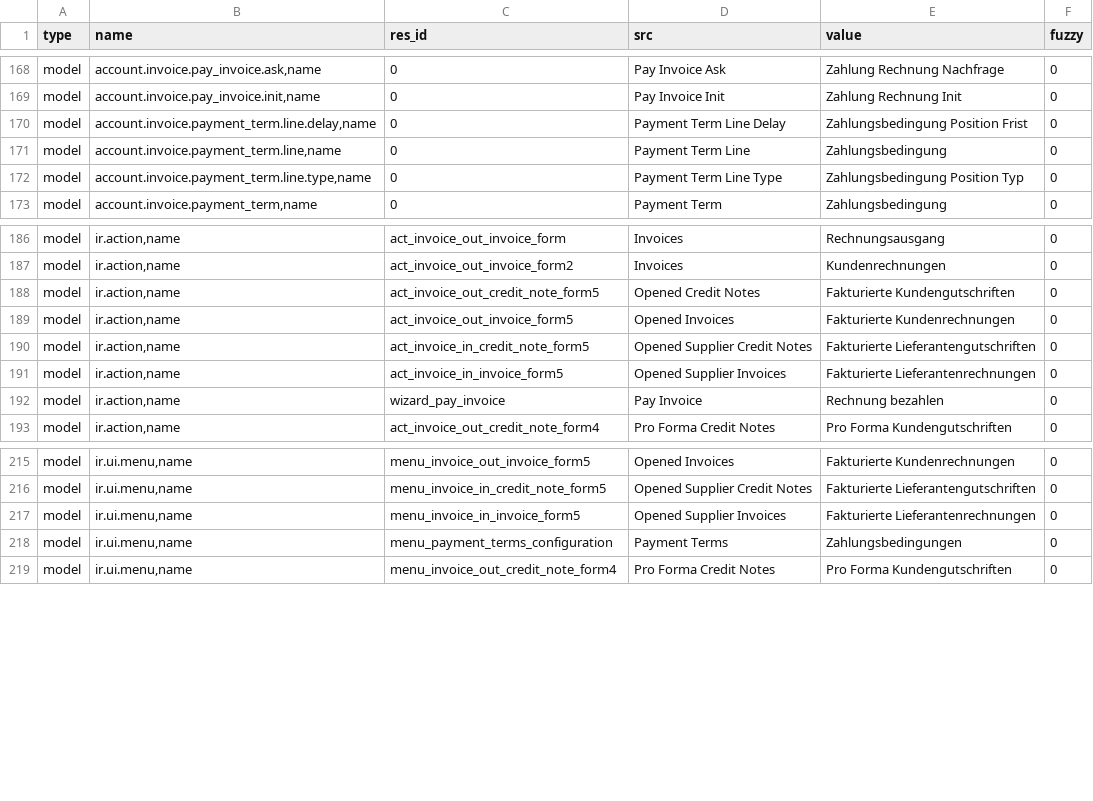
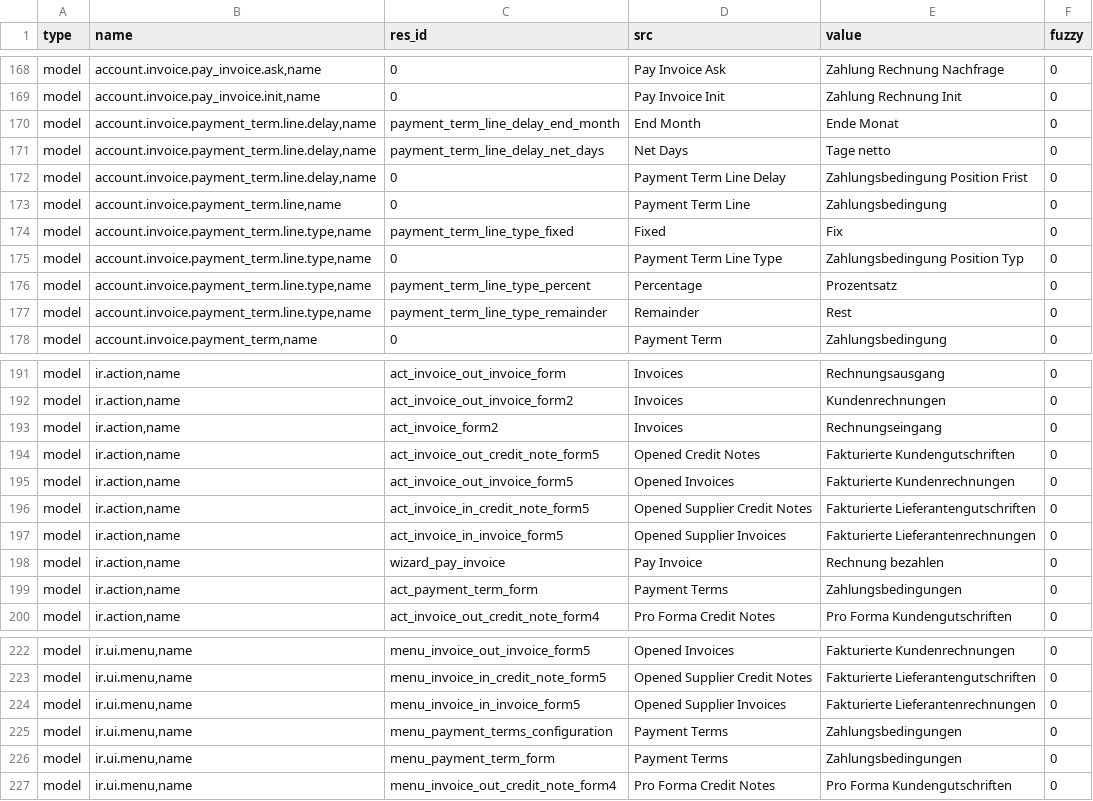
Before and after one commit to coopengo/account_invoice, a CSV file: de_DE.csv, drawn as a sheet; only a part is shown, gaps mark what is left out; the diff names each change by its address in the sheet, - before the commit and + after, or states it on an @@ line.

Commit message:
Update translation for de_DE

```diff
--- a/de_DE.csv
+++ b/de_DE.csv
+row 170: model | account.invoice.payment_term.line.delay,name | payment_term_line_delay_end_month | End Month | Ende Monat | 0
+row 171: model | account.invoice.payment_term.line.delay,name | payment_term_line_delay_net_days | Net Days | Tage netto | 0
+row 174: model | account.invoice.payment_term.line.type,name | payment_term_line_type_fixed | Fixed | Fix | 0
+row 176: model | account.invoice.payment_term.line.type,name | payment_term_line_type_percent | Percentage | Prozentsatz | 0
+row 177: model | account.invoice.payment_term.line.type,name | payment_term_line_type_remainder | Remainder | Rest | 0
+row 193: model | ir.action,name | act_invoice_form2 | Invoices | Rechnungseingang | 0
+row 199: model | ir.action,name | act_payment_term_form | Payment Terms | Zahlungsbedingungen | 0
+row 226: model | ir.ui.menu,name | menu_payment_term_form | Payment Terms | Zahlungsbedingungen | 0
```
